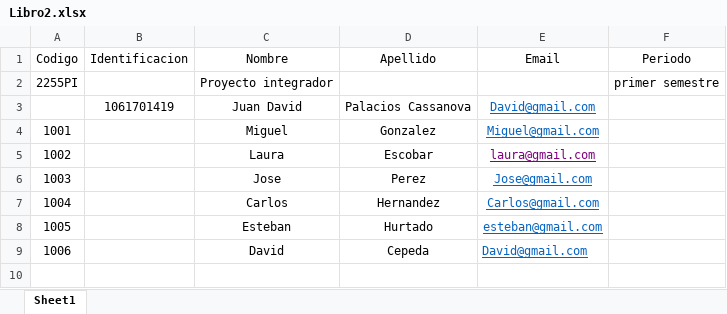
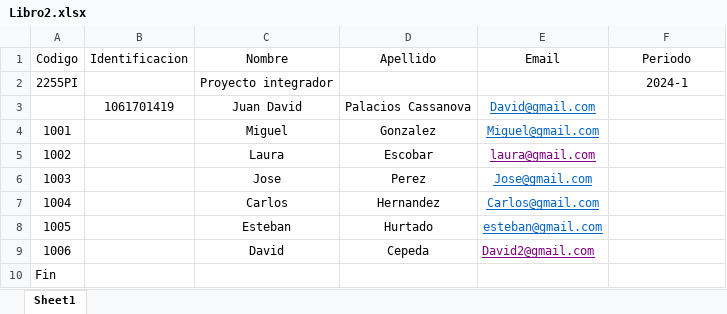
Before and after one commit to FelipeK57/Team-Eval, an Excel workbook: api/Libro2.xlsx, sheet Sheet1, drawn as a sheet; values as stored, in another font and other column widths than the file's, no borders; the diff names each change by its address in the sheet, - before the commit and + after, or states it on an @@ line.

```diff
--- a/api/Libro2.xlsx (sheet Sheet1)
+++ b/api/Libro2.xlsx (sheet Sheet1)
-F2 (Periodo): primer semestre
+F2 (Periodo): 2024-1
-E9 (Email): David@gmail.com
+E9 (Email): David2@gmail.com
-E9 text colour: #0563C1
+E9 text colour: #800080
+row 10: Fin
```
Also changed, not shown: api/LibroCurso.xlsx, api/LibroEstudiantes.xlsx, 9 other files.
